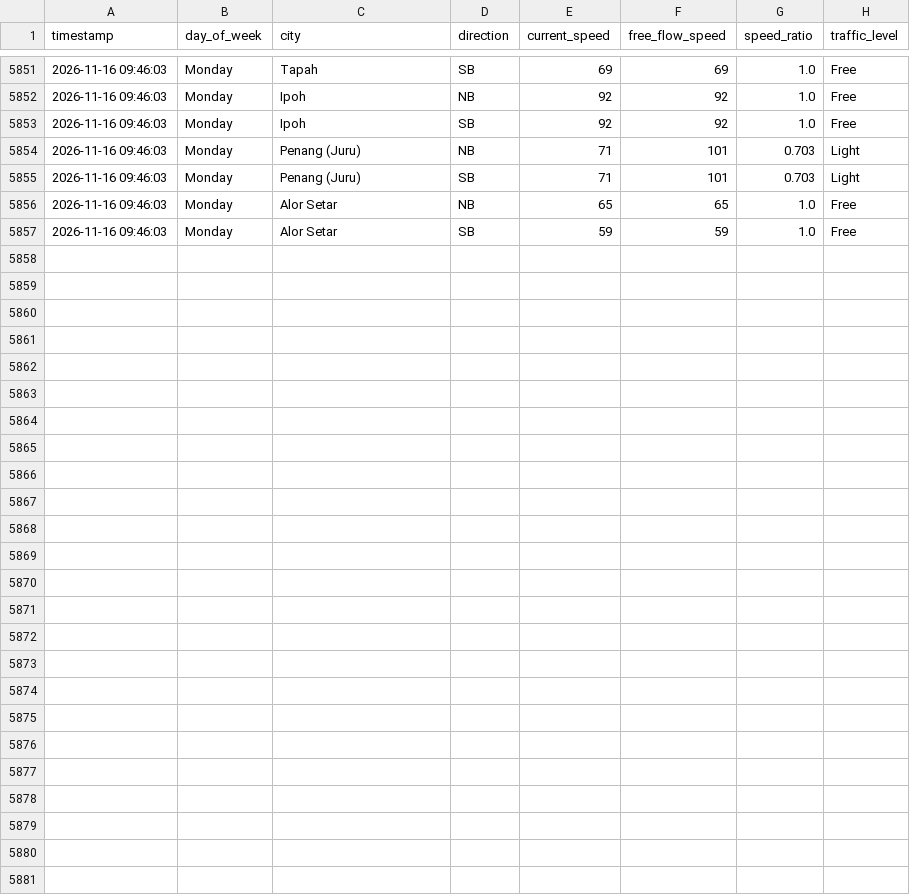
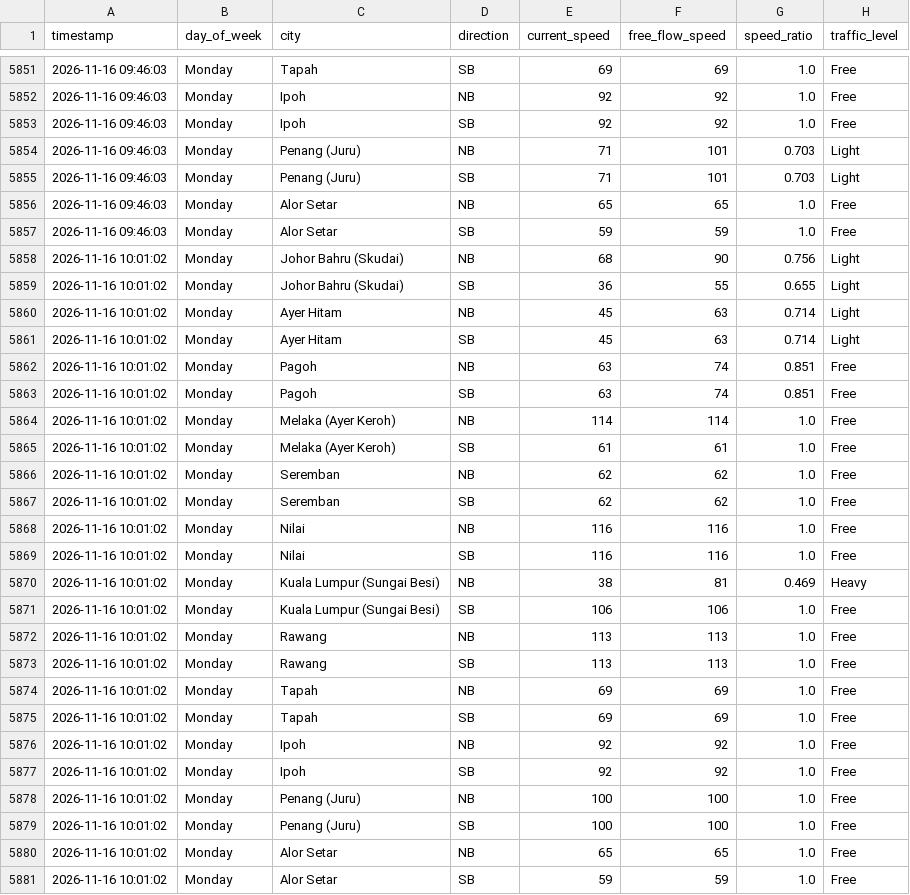
Before and after one commit to jieyuloh1011-lab/plus-highway-traffic, a CSV file: plus_highway_traffic.csv, drawn as a sheet; only a part is shown, gaps mark what is left out.

```diff
--- a/plus_highway_traffic.csv
+++ b/plus_highway_traffic.csv
@@ -5857 +5857,25 @@ timestamp,day_of_week,city,direction,current_speed,free_flow_speed,speed_ratio,t
 2026-11-16 09:46:03,Monday,Alor Setar,SB,59,59,1.0,Free
+2026-11-16 10:01:02,Monday,Johor Bahru (Skudai),NB,68,90,0.756,Light
+2026-11-16 10:01:02,Monday,Johor Bahru (Skudai),SB,36,55,0.655,Light
+2026-11-16 10:01:02,Monday,Ayer Hitam,NB,45,63,0.714,Light
+2026-11-16 10:01:02,Monday,Ayer Hitam,SB,45,63,0.714,Light
+2026-11-16 10:01:02,Monday,Pagoh,NB,63,74,0.851,Free
+2026-11-16 10:01:02,Monday,Pagoh,SB,63,74,0.851,Free
+2026-11-16 10:01:02,Monday,Melaka (Ayer Keroh),NB,114,114,1.0,Free
+2026-11-16 10:01:02,Monday,Melaka (Ayer Keroh),SB,61,61,1.0,Free
+2026-11-16 10:01:02,Monday,Seremban,NB,62,62,1.0,Free
+2026-11-16 10:01:02,Monday,Seremban,SB,62,62,1.0,Free
+2026-11-16 10:01:02,Monday,Nilai,NB,116,116,1.0,Free
+2026-11-16 10:01:02,Monday,Nilai,SB,116,116,1.0,Free
+2026-11-16 10:01:02,Monday,Kuala Lumpur (Sungai Besi),NB,38,81,0.469,Heavy
+2026-11-16 10:01:02,Monday,Kuala Lumpur (Sungai Besi),SB,106,106,1.0,Free
+2026-11-16 10:01:02,Monday,Rawang,NB,113,113,1.0,Free
+2026-11-16 10:01:02,Monday,Rawang,SB,113,113,1.0,Free
+2026-11-16 10:01:02,Monday,Tapah,NB,69,69,1.0,Free
+2026-11-16 10:01:02,Monday,Tapah,SB,69,69,1.0,Free
+2026-11-16 10:01:02,Monday,Ipoh,NB,92,92,1.0,Free
+2026-11-16 10:01:02,Monday,Ipoh,SB,92,92,1.0,Free
+2026-11-16 10:01:02,Monday,Penang (Juru),NB,100,100,1.0,Free
+2026-11-16 10:01:02,Monday,Penang (Juru),SB,100,100,1.0,Free
+2026-11-16 10:01:02,Monday,Alor Setar,NB,65,65,1.0,Free
+2026-11-16 10:01:02,Monday,Alor Setar,SB,59,59,1.0,Free
```
